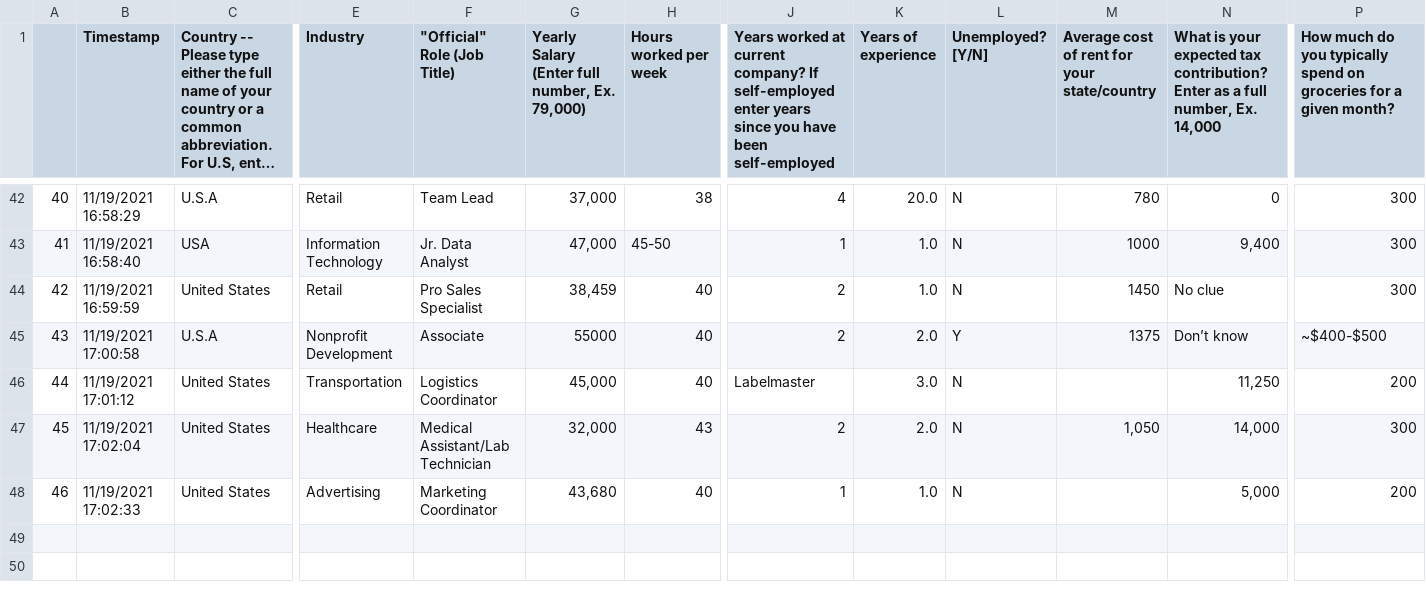
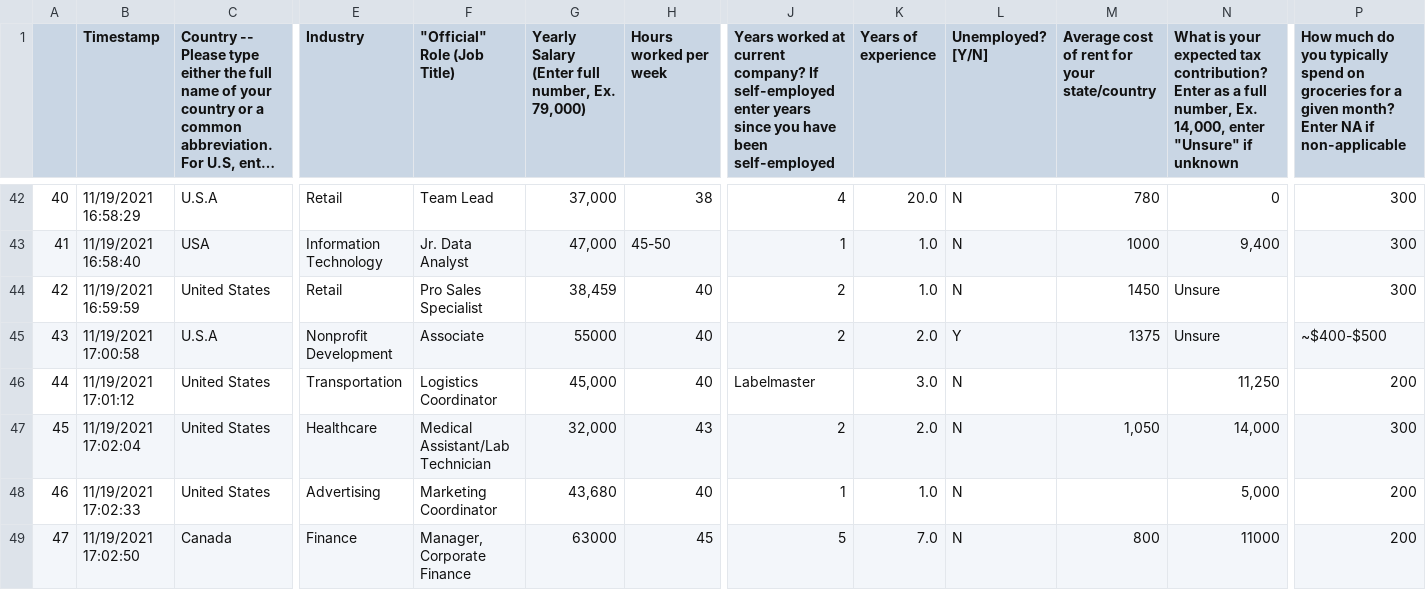
Before and after one commit to Nickjet45/JobPay-Anaylsis, a CSV file: Data.csv, drawn as a sheet; only a part is shown, gaps mark what is left out; long unchanged cells end in …; rows hold the shown columns only; the diff covers the shown part only; the diff names each change by its address in the sheet, - before the commit and + after, or states it on an @@ line.

```diff
--- a/Data.csv
+++ b/Data.csv
-N1: …number, Ex. 14,000
+N1: …number, Ex. 14,000, enter "Unsure" if unknown
-P1: …given month?
+P1: …given month? Enter NA if non-applicable
-N44: No clue
+N44: Unsure
-N45: Don’t know
+N45: Unsure
+row 49: 47 | 11/19/2021 17:02:50 | Canada | Finance | Manager, Corporate Finance | 63000 | 45 | 5 | 7.0 | N | 800 | 11000 | 200
```
Also changed, not shown: 6 added rows and 5 edited cells elsewhere in this file, 3 other files.
